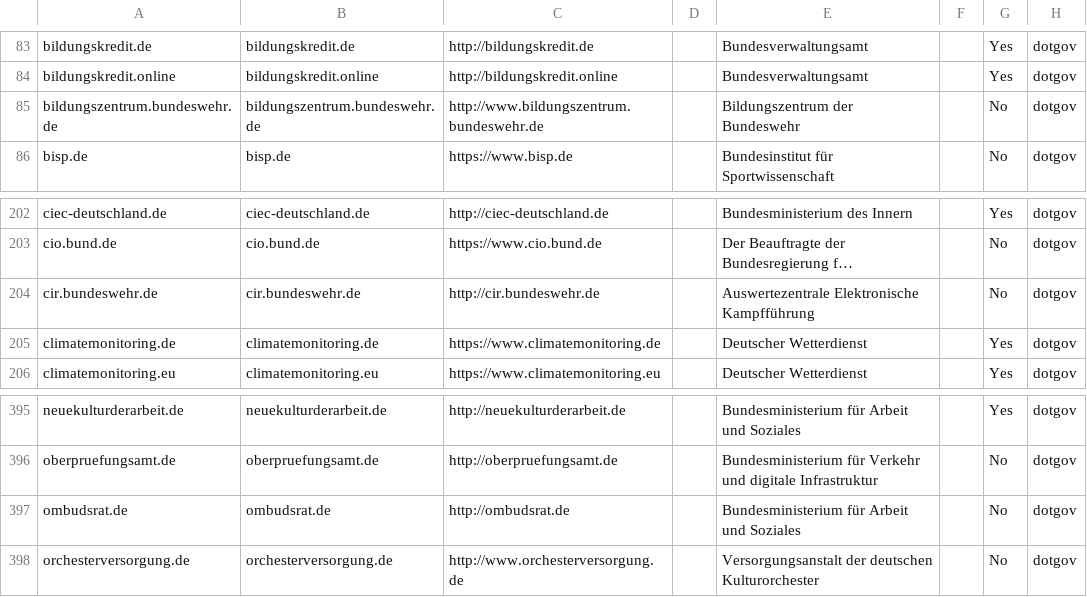
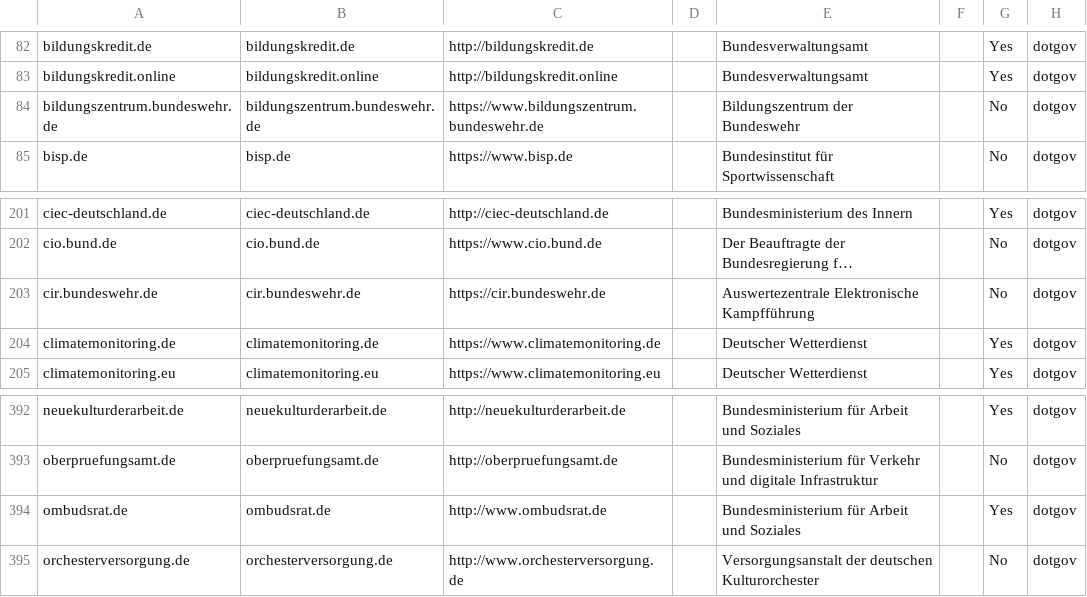
Before and after one commit to mdrenger/pulse, a CSV file: data/domains/https-federal.csv, drawn as a sheet; only a part is shown, gaps mark what is left out; long unchanged cells end in …; addresses are those after the commit; the diff covers the shown part only; the diff names each change by its address in the sheet, - before the commit and + after, or states it on an @@ line.

```diff
--- a/data/domains/https-federal.csv
+++ b/data/domains/https-federal.csv
-C84: http://www.bildungszentrum.bundeswehr.de
+C84: https://www.bildungszentrum.bundeswehr.de
-C203: http://cir.bundeswehr.de
+C203: https://cir.bundeswehr.de
-C394: http://ombudsrat.de
+C394: http://www.ombudsrat.de
-G394: No
+G394: Yes
```
Also changed, not shown: 3 removed rows and 10 edited cells elsewhere in this file, 24 other files.
